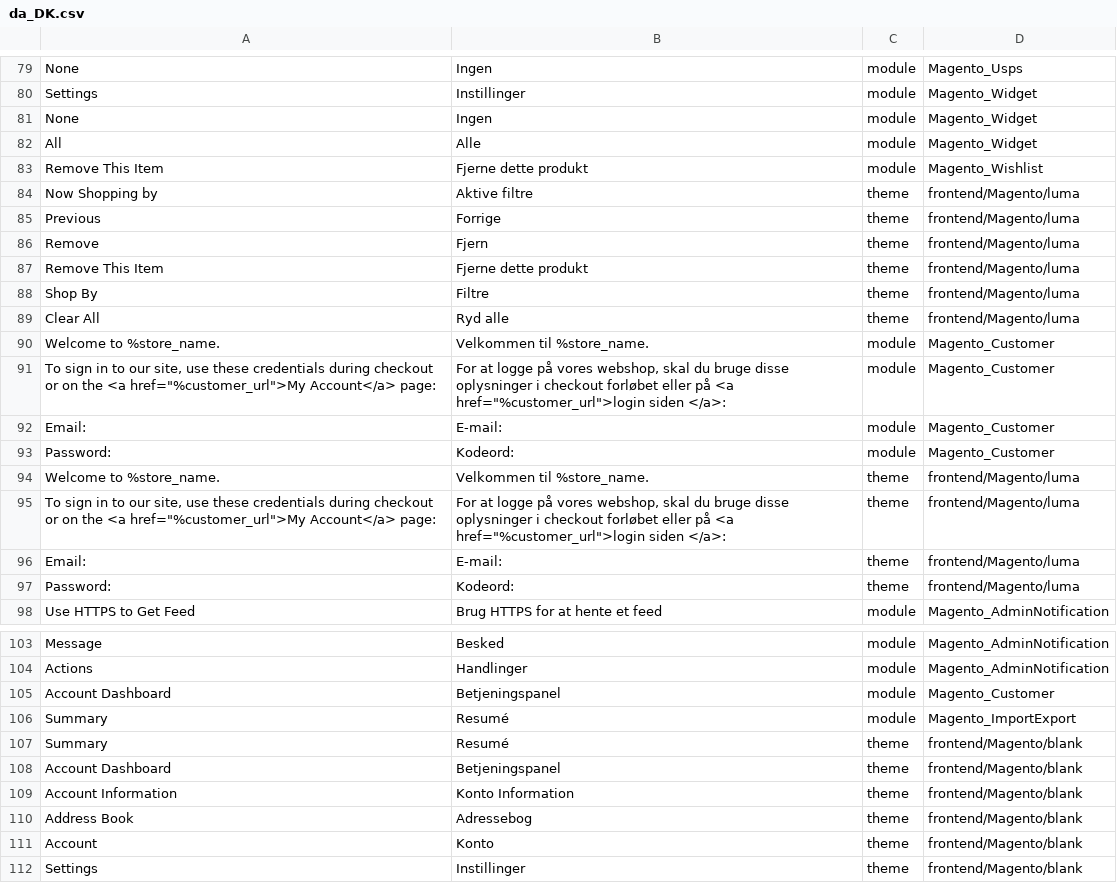
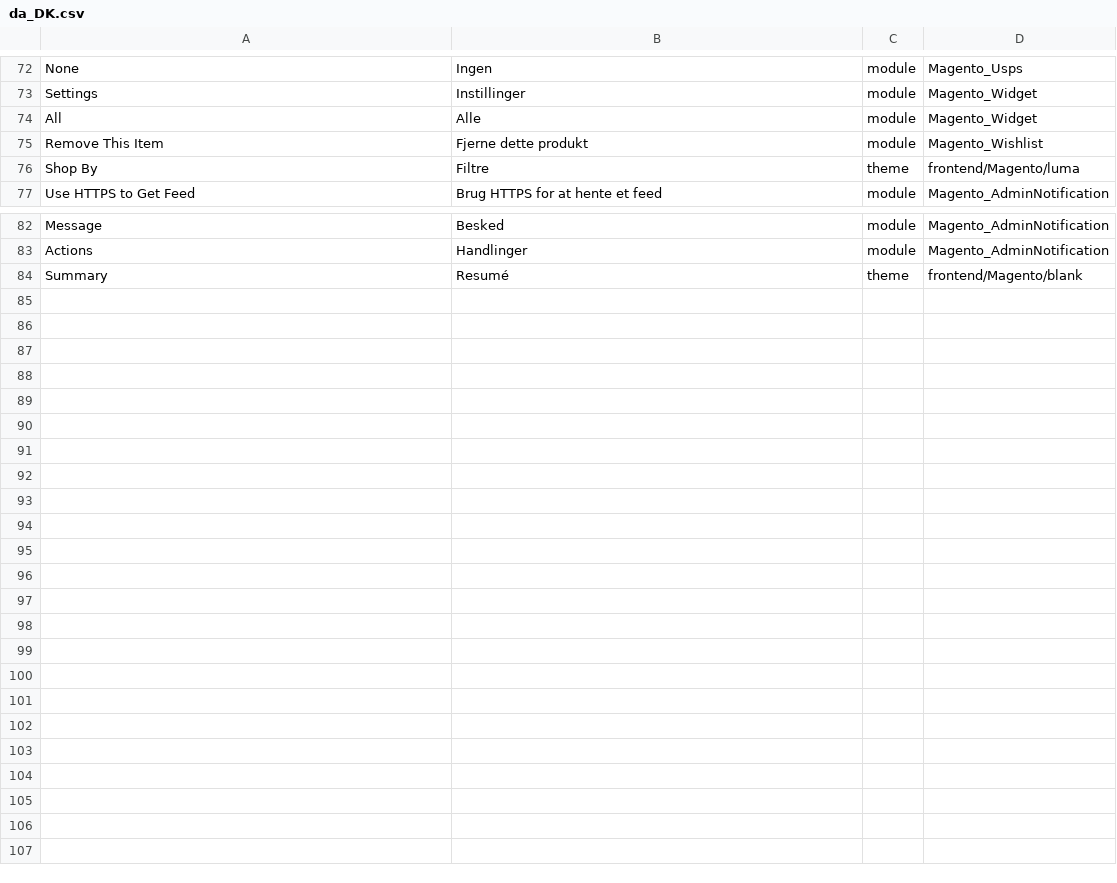
Before and after one commit to Magento2Translations/language_da_dk, a CSV file: da_DK.csv, drawn as a sheet; only a part is shown, gaps mark what is left out; the diff covers the shown part only; the diff names each change by its address in the sheet, - before the commit and + after, or states it on an @@ line.

```diff
--- a/da_DK.csv
+++ b/da_DK.csv
-row 81: None | Ingen | module | Magento_Widget
-row 84: Now Shopping by | Aktive filtre | theme | frontend/Magento/luma
-row 85: Previous | Forrige | theme | frontend/Magento/luma
-row 86: Remove | Fjern | theme | frontend/Magento/luma
-row 87: Remove This Item | Fjerne dette produkt | theme | frontend/Magento/luma
-row 89: Clear All | Ryd alle | theme | frontend/Magento/luma
-row 90: Welcome to %store_name. | Velkommen til %store_name. | module | Magento_Customer
-row 91: To sign in to our site, use these credentials during checkout or on the <a href="%customer_url">My Account</a> page: | For at logge på vores webshop, skal du bruge disse oplysninger i checkout forløbet eller på <a href="%customer_url">login siden </a>: | module | Magento_Customer
-row 92: Email: | E-mail: | module | Magento_Customer
-row 93: Password: | Kodeord: | module | Magento_Customer
-row 94: Welcome to %store_name. | Velkommen til %store_name. | theme | frontend/Magento/luma
-row 95: To sign in to our site, use these credentials during checkout or on the <a href="%customer_url">My Account</a> page: | For at logge på vores webshop, skal du bruge disse oplysninger i checkout forløbet eller på <a href="%customer_url">login siden </a>: | theme | frontend/Magento/luma
-row 96: Email: | E-mail: | theme | frontend/Magento/luma
-row 97: Password: | Kodeord: | theme | frontend/Magento/luma
-row 105: Account Dashboard | Betjeningspanel | module | Magento_Customer
-row 106: Summary | Resumé | module | Magento_ImportExport
-row 108: Account Dashboard | Betjeningspanel | theme | frontend/Magento/blank
-row 109: Account Information | Konto Information | theme | frontend/Magento/blank
-row 110: Address Book | Adressebog | theme | frontend/Magento/blank
-row 111: Account | Konto | theme | frontend/Magento/blank
-row 112: Settings | Instillinger | theme | frontend/Magento/blank
```
Also changed, not shown: 7 removed rows elsewhere in this file, 1 other file.
